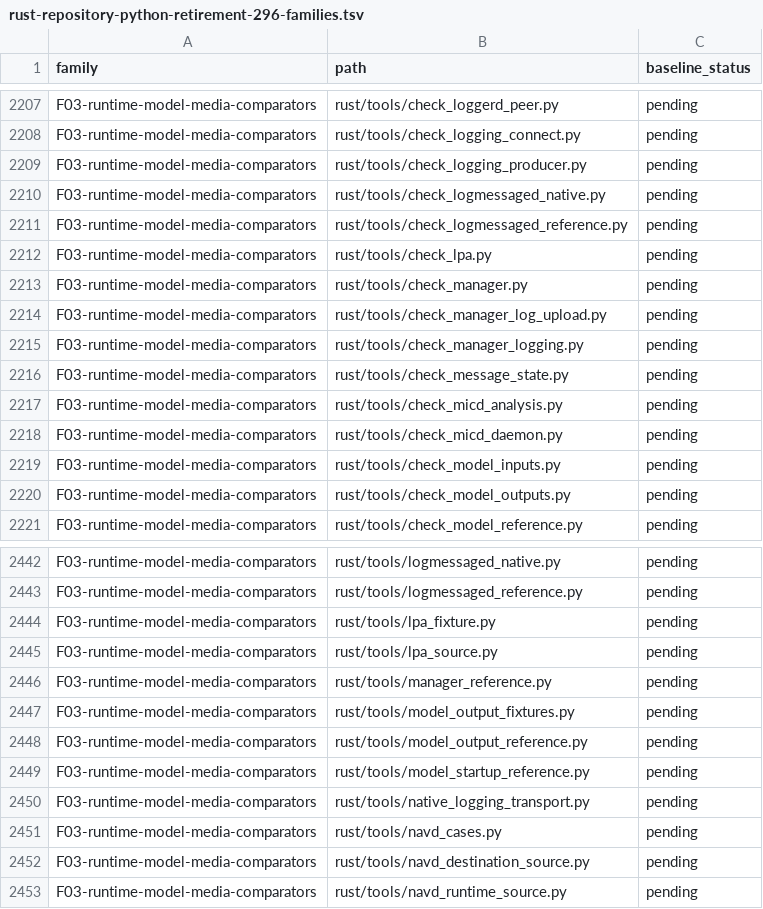
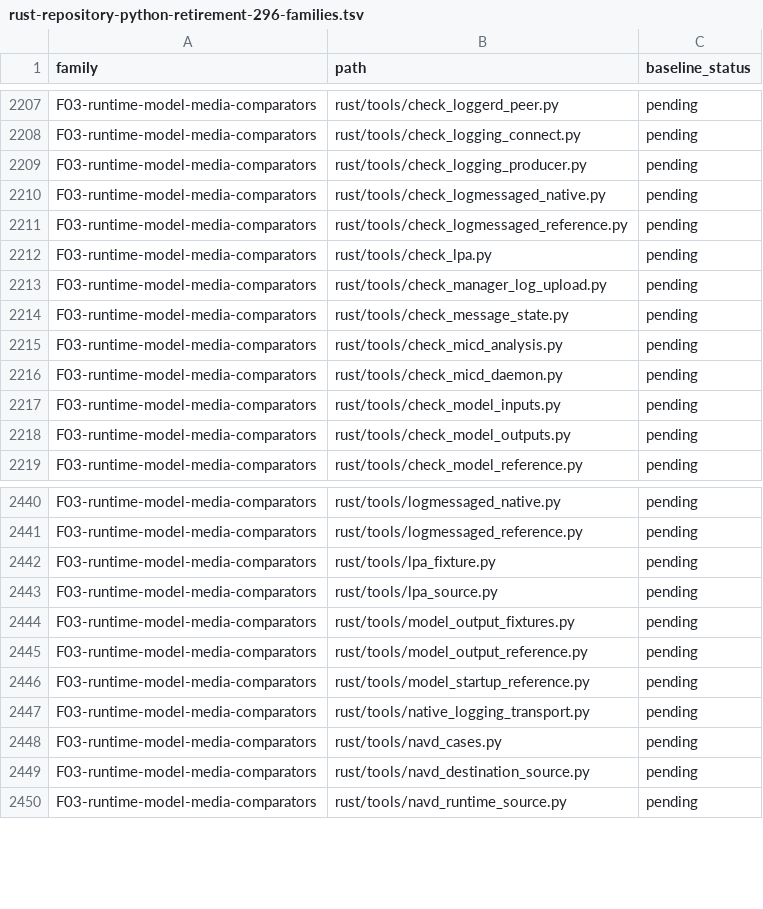
Before and after one commit to bin9208/openpilot-rust, a TSV file: docs/naver/rust-repository-python-retirement-296-families.tsv, drawn as a sheet; only a part is shown, gaps mark what is left out; the diff names each change by its address in the sheet, - before the commit and + after, or states it on an @@ line.

```diff
--- a/docs/naver/rust-repository-python-retirement-296-families.tsv
+++ b/docs/naver/rust-repository-python-retirement-296-families.tsv
-row 2213: F03-runtime-model-media-comparators | rust/tools/check_manager.py | pending
-row 2215: F03-runtime-model-media-comparators | rust/tools/check_manager_logging.py | pending
-row 2446: F03-runtime-model-media-comparators | rust/tools/manager_reference.py | pending
```
Also changed, not shown: docs/naver/rust-repository-python-retirement-296-inventory.tsv, 7 other files.
